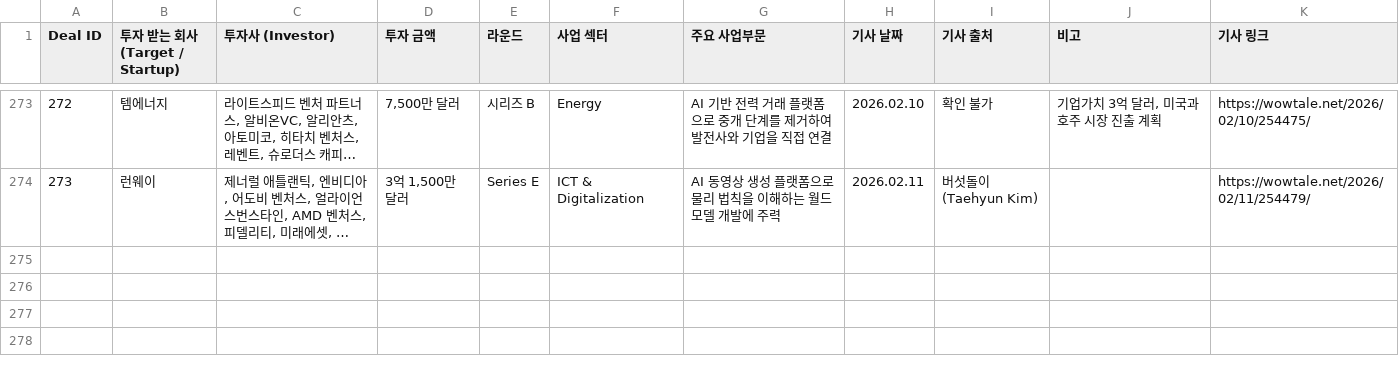
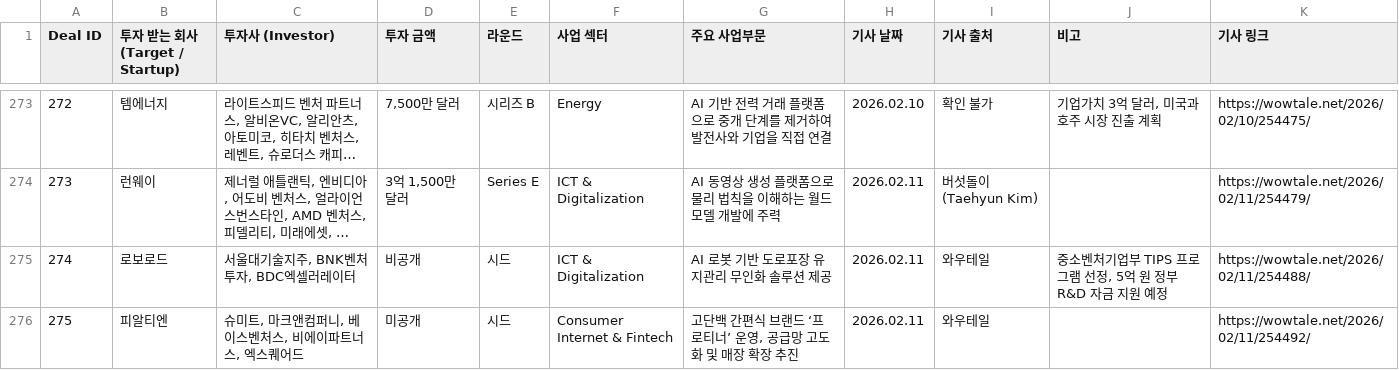
Before and after one commit to LFIntern/VC-News, a CSV file: wowtale_deals.csv, drawn as a sheet; only a part is shown, gaps mark what is left out; long unchanged cells end in …; the diff names each change by its address in the sheet, - before the commit and + after, or states it on an @@ line.

```diff
--- a/wowtale_deals.csv
+++ b/wowtale_deals.csv
+row 275: 274 | 로보로드 | 서울대기술지주, BNK벤처투자, BDC엑셀러레이터 | 비공개 | 시드 | ICT & Digitalization | AI 로봇 기반 도로포장 유지관리 무인화 솔루션 제공 | 2026.02.11 | 와우테일 | 중소벤처기업부 TIPS 프로그램 선정, 5억 원 정부 R&D 자금 지원 예정 | https://wowtale.net/2026/02/11/254488/
+row 276: 275 | 피알티엔 | 슈미트, 마크앤컴퍼니, 베이스벤처스, 비에이파트너스, 엑스퀘어드 | 미공개 | 시드 | Consumer Internet & Fintech | 고단백 간편식 브랜드 ‘프로티너’ 운영, 공급망 고도화 및 매장 확장 추진 | 2026.02.11 | 와우테일 |  | https://wowtale.net/2026/02/11/254492/
```
Also changed, not shown: wowtale_latest.csv.
